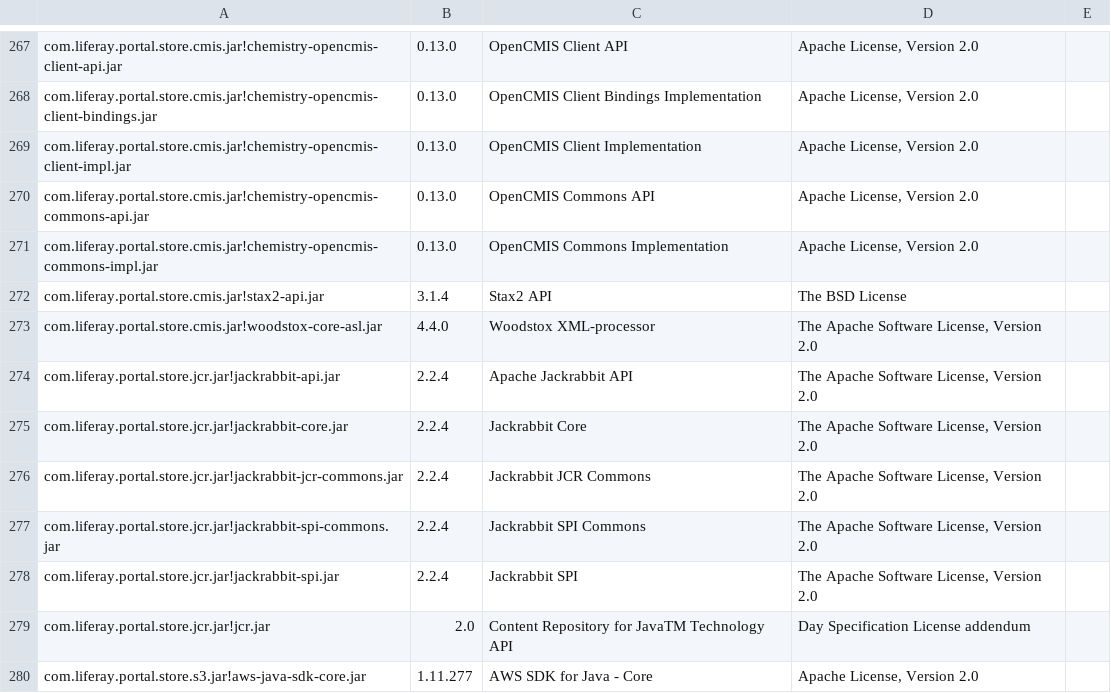
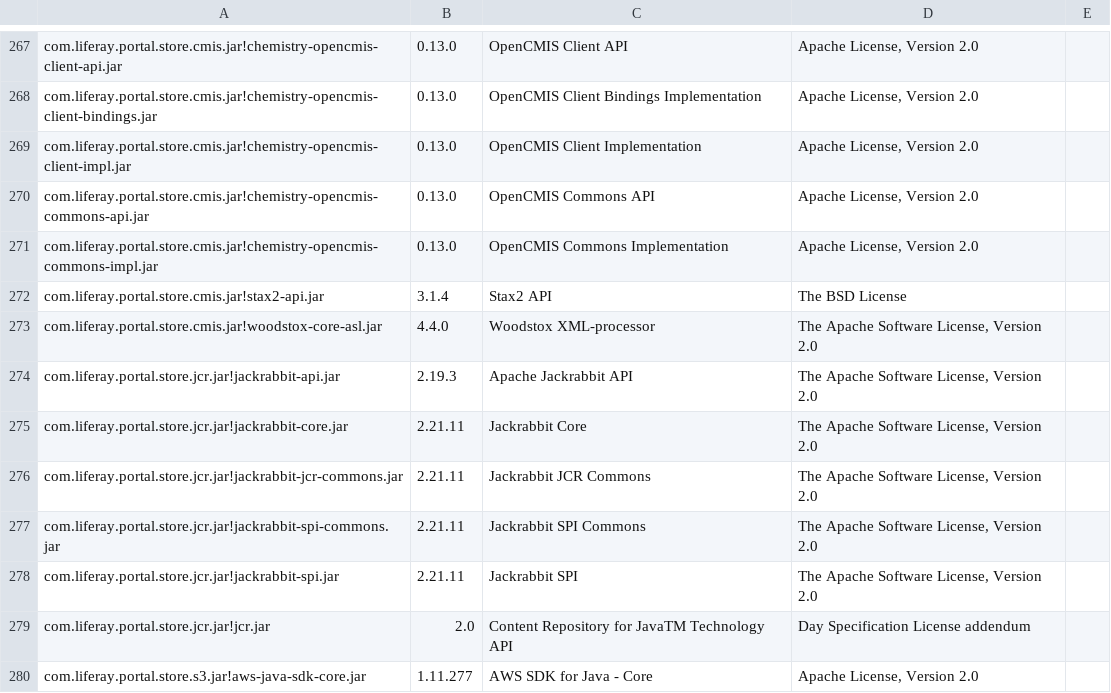
Before and after one commit to brbalazs/liferay-portal, a CSV file: lib/versions-spdx.csv, drawn as a sheet; only a part is shown, gaps mark what is left out.

Commit message:
LPS-158147 - update versions-spdx

```diff
--- a/lib/versions-spdx.csv
+++ b/lib/versions-spdx.csv
@@ -273,7 +273,7 @@ com.liferay.portal.store.cmis.jar!stax2-api.jar,3.1.4,Stax2 API,The BSD License,
 com.liferay.portal.store.cmis.jar!woodstox-core-asl.jar,4.4.0,Woodstox XML-processor,"The Apache Software License, Version 2.0",
-com.liferay.portal.store.jcr.jar!jackrabbit-api.jar,2.2.4,Apache Jackrabbit API,"The Apache Software License, Version 2.0",
-com.liferay.portal.store.jcr.jar!jackrabbit-core.jar,2.2.4,Jackrabbit Core,"The Apache Software License, Version 2.0",
-com.liferay.portal.store.jcr.jar!jackrabbit-jcr-commons.jar,2.2.4,Jackrabbit JCR Commons,"The Apache Software License, Version 2.0",
-com.liferay.portal.store.jcr.jar!jackrabbit-spi-commons.jar,2.2.4,Jackrabbit SPI Commons,"The Apache Software License, Version 2.0",
-com.liferay.portal.store.jcr.jar!jackrabbit-spi.jar,2.2.4,Jackrabbit SPI,"The Apache Software License, Version 2.0",
+com.liferay.portal.store.jcr.jar!jackrabbit-api.jar,2.19.3,Apache Jackrabbit API,"The Apache Software License, Version 2.0",
+com.liferay.portal.store.jcr.jar!jackrabbit-core.jar,2.21.11,Jackrabbit Core,"The Apache Software License, Version 2.0",
+com.liferay.portal.store.jcr.jar!jackrabbit-jcr-commons.jar,2.21.11,Jackrabbit JCR Commons,"The Apache Software License, Version 2.0",
+com.liferay.portal.store.jcr.jar!jackrabbit-spi-commons.jar,2.21.11,Jackrabbit SPI Commons,"The Apache Software License, Version 2.0",
+com.liferay.portal.store.jcr.jar!jackrabbit-spi.jar,2.21.11,Jackrabbit SPI,"The Apache Software License, Version 2.0",
 com.liferay.portal.store.jcr.jar!jcr.jar,2.0,Content Repository for JavaTM Technology API,Day Specification License addendum,
```
Also changed, not shown: 2 other files.
